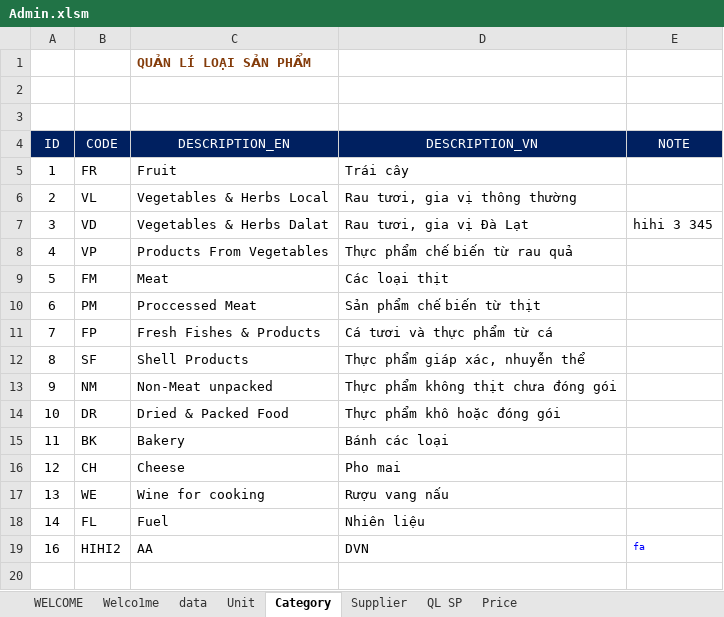
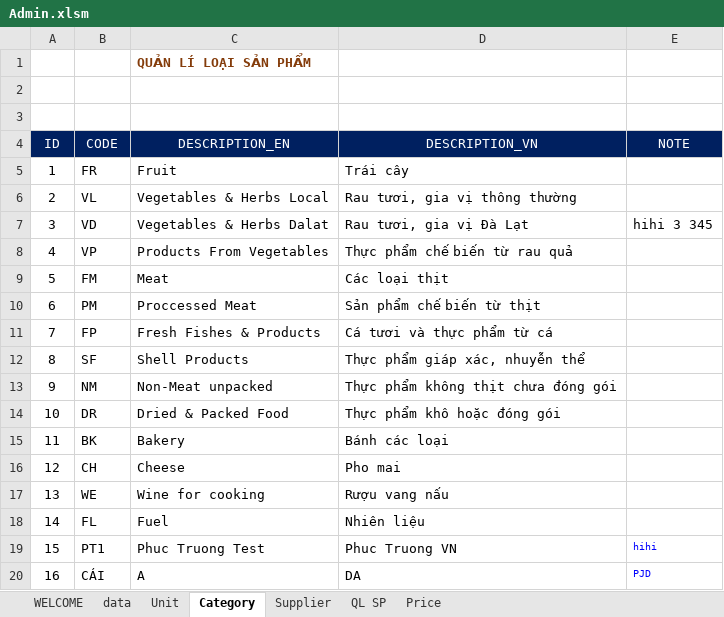
Before and after one commit to hongphucbk/phuctruongexcel, an Excel workbook: ProcurementProject/02. Test/Admin.xlsm, sheet Category, drawn as a sheet; values as stored, in another font and other column widths than the file's, no borders; charts and pictures not drawn; addresses are those after the commit; the diff names each change by its address in the sheet, - before the commit and + after, or states it on an @@ line.

```diff
--- a/ProcurementProject/02. Test/Admin.xlsm (sheet Category)
+++ b/ProcurementProject/02. Test/Admin.xlsm (sheet Category)
-sheet tab: Welco1me
+row 19: 15 | PT1 | Phuc Truong Test | Phuc Truong VN | hihi
-B20 (CODE): HIHI2
+B20 (CODE): CÁI
-C20 (DESCRIPTION_EN): AA
+C20 (DESCRIPTION_EN): A
-D20 (DESCRIPTION_VN): DVN
+D20 (DESCRIPTION_VN): DA
-E20 (NOTE): fa
+E20 (NOTE): PJD
```
Also changed, not shown: sheet Supplier, sheet Unit, sheet WELCOME, charts or pictures, ProcurementProject/03. Deloy/Admin.xlsm, 4 other files.
